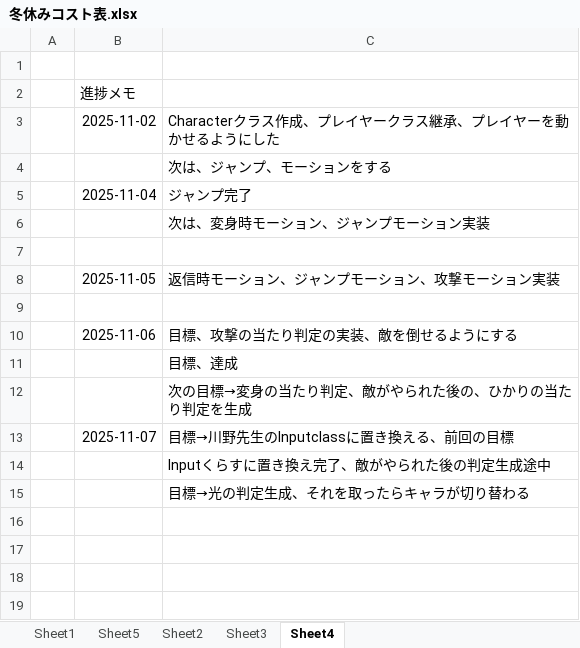
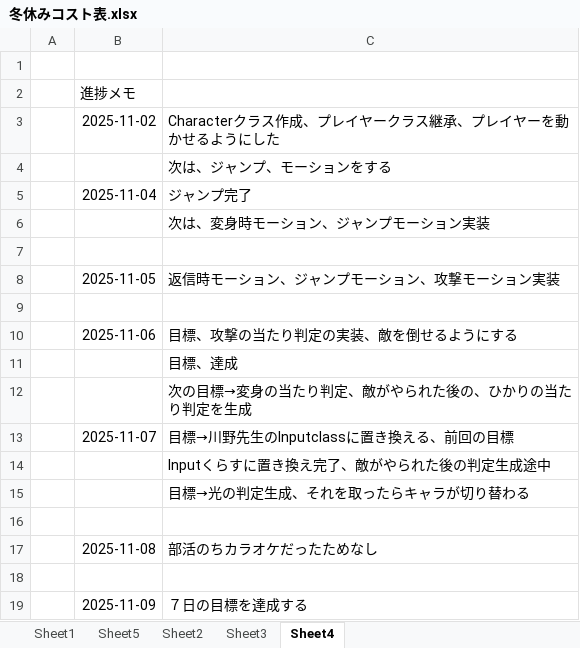
Before and after one commit to hir4rin/2025_winter, an Excel workbook: 冬休みコスト表.xlsx, sheet Sheet4, drawn as a sheet; values as stored, in another font and other column widths than the file's, no borders; the diff names each change by its address in the sheet, - before the commit and + after, or states it on an @@ line.

```diff
--- a/冬休みコスト表.xlsx (sheet Sheet4)
+++ b/冬休みコスト表.xlsx (sheet Sheet4)
+row 16: (empty)
+row 17:  | 2025-11-08 | 部活のちカラオケだったためなし
+row 18: (empty)
+row 19:  | 2025-11-09 | ７日の目標を達成する
```
Also changed, not shown: 9 other files.
